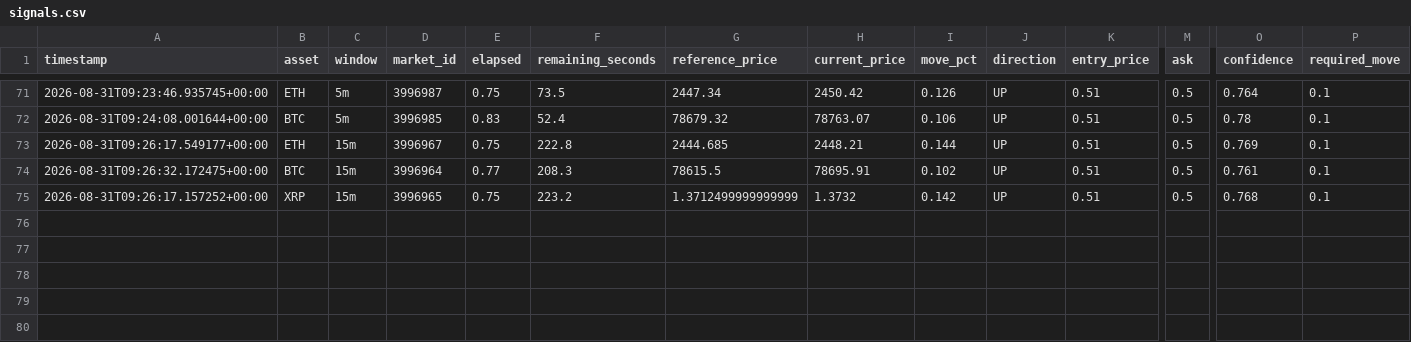
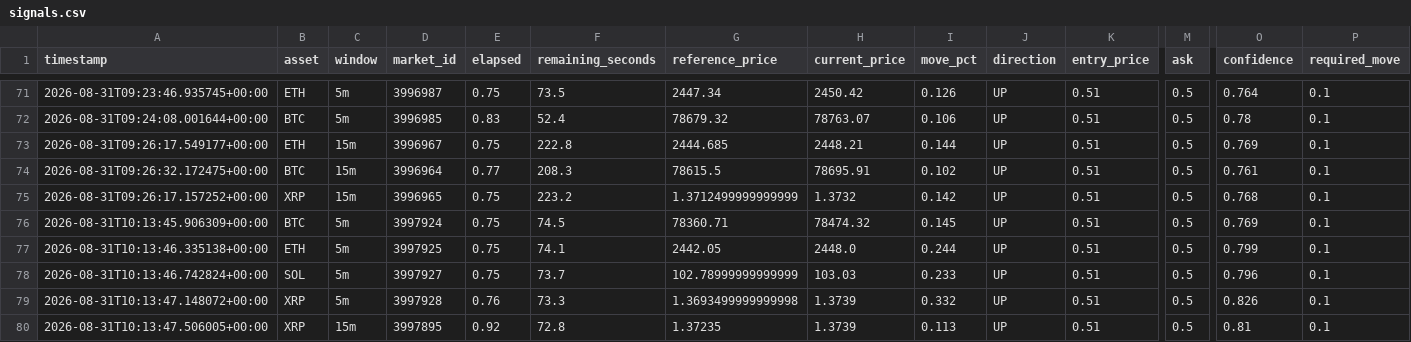
Before and after one commit to n85t594ht5-creator/polybot, a CSV file: signals.csv, drawn as a sheet; only a part is shown, gaps mark what is left out; rows hold the shown columns only; the diff names each change by its address in the sheet, - before the commit and + after, or states it on an @@ line.

```diff
--- a/signals.csv
+++ b/signals.csv
+row 76: 2026-08-31T10:13:45.906309+00:00 | BTC | 5m | 3997924 | 0.75 | 74.5 | 78360.71 | 78474.32 | 0.145 | UP | 0.51 | 0.5 | 0.769 | 0.1
+row 77: 2026-08-31T10:13:46.335138+00:00 | ETH | 5m | 3997925 | 0.75 | 74.1 | 2442.05 | 2448.0 | 0.244 | UP | 0.51 | 0.5 | 0.799 | 0.1
+row 78: 2026-08-31T10:13:46.742824+00:00 | SOL | 5m | 3997927 | 0.75 | 73.7 | 102.78999999999999 | 103.03 | 0.233 | UP | 0.51 | 0.5 | 0.796 | 0.1
+row 79: 2026-08-31T10:13:47.148072+00:00 | XRP | 5m | 3997928 | 0.76 | 73.3 | 1.3693499999999998 | 1.3739 | 0.332 | UP | 0.51 | 0.5 | 0.826 | 0.1
+row 80: 2026-08-31T10:13:47.506005+00:00 | XRP | 15m | 3997895 | 0.92 | 72.8 | 1.37235 | 1.3739 | 0.113 | UP | 0.51 | 0.5 | 0.81 | 0.1
```
Also changed, not shown: trades.csv, 3 other files.
